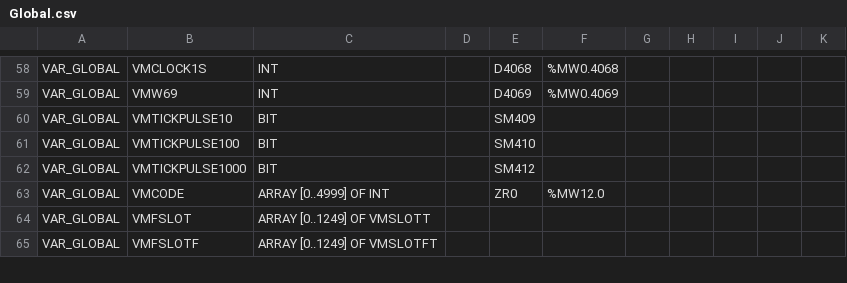
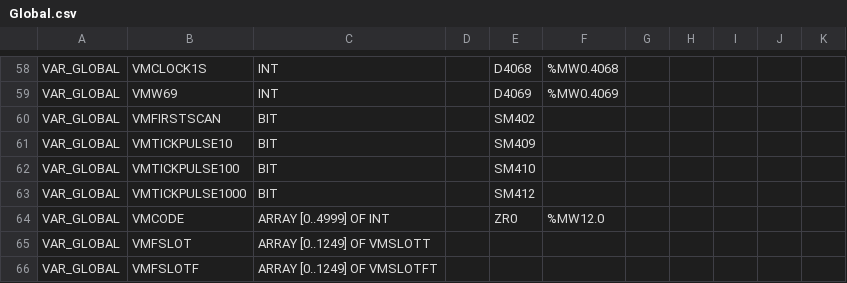
Before and after one commit to ito-soft-design/faruby, a CSV file: plc/mitsubishi/Q/Global.csv, drawn as a sheet; only a part is shown, gaps mark what is left out; the diff names each change by its address in the sheet, - before the commit and + after, or states it on an @@ line.

```diff
--- a/plc/mitsubishi/Q/Global.csv
+++ b/plc/mitsubishi/Q/Global.csv
+row 60: VAR_GLOBAL | VMFIRSTSCAN | BIT |  | SM402
```
Also changed, not shown: plc/mitsubishi/iQ-R/Global.csv, 25 other files.
